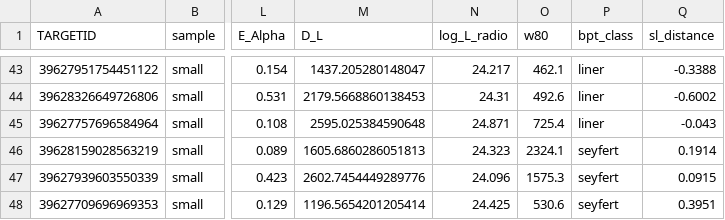
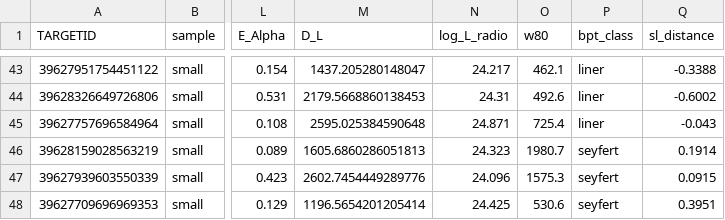
Before and after one commit to valelop900/lopez26_shocks, a CSV file: zenodo/upload/catalog_lopez_lacy_2026.csv, drawn as a sheet; only a part is shown, gaps mark what is left out; the diff names each change by its address in the sheet, - before the commit and + after, or states it on an @@ line.

```diff
--- a/zenodo/upload/catalog_lopez_lacy_2026.csv
+++ b/zenodo/upload/catalog_lopez_lacy_2026.csv
-O46 (w80): 2324.1
+O46 (w80): 1980.7
```
Also changed, not shown: data/catalog_small.csv, notes/2026-07-31_w80_new_small24.csv, 2 other files.
